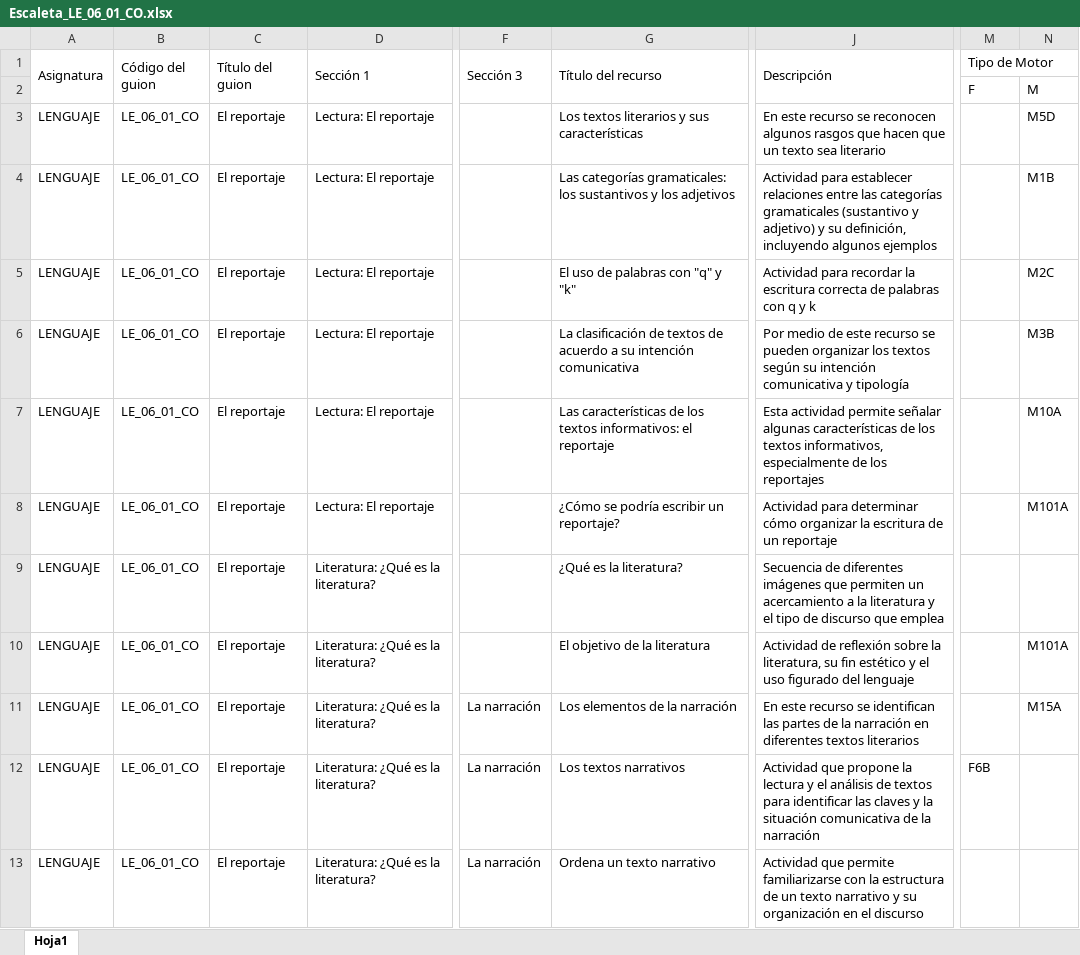
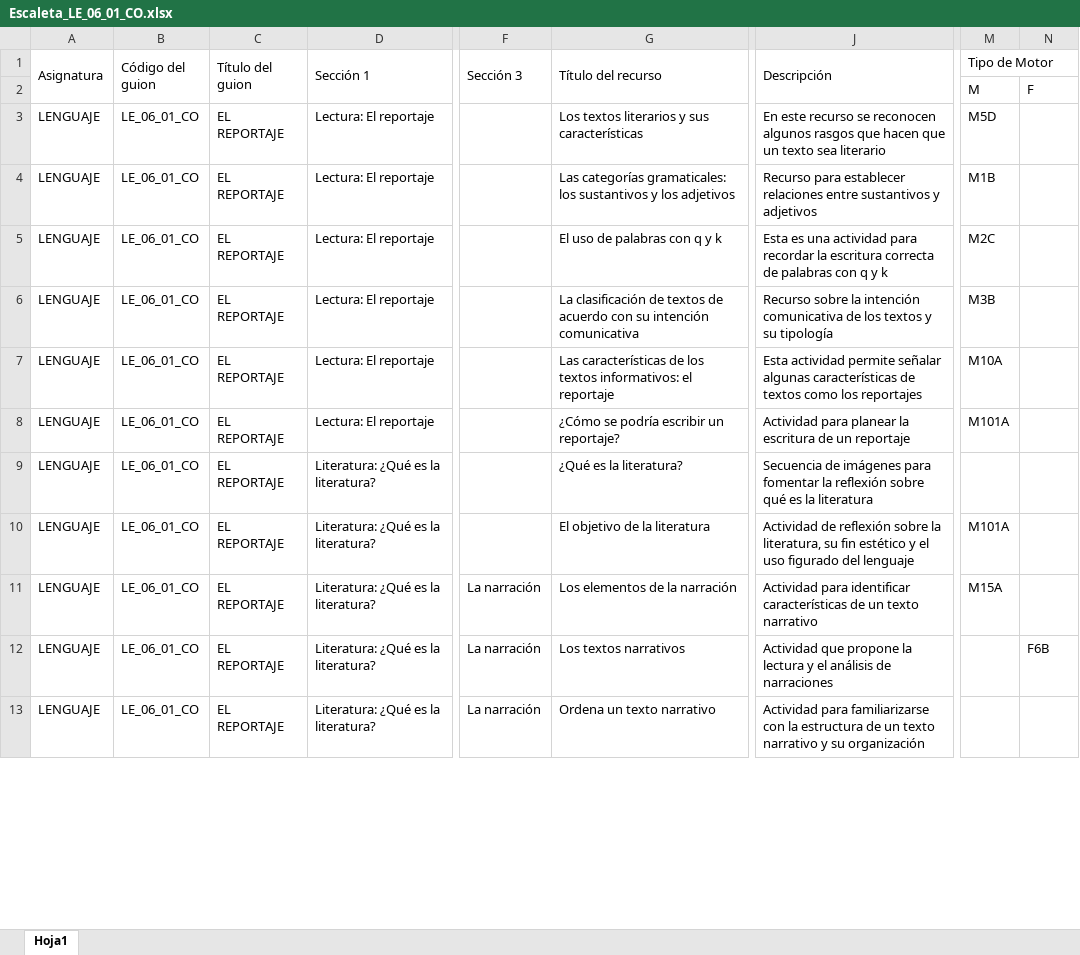
Before and after one commit to AulaPlanetaColombia/Lenguaje, an Excel workbook: fuentes/contenidos/grado06/guion01/Escaleta_LE_06_01_CO.xlsx, sheet Hoja1, drawn as a sheet; only a part is shown, gaps mark what is left out; values as stored, in another font and other column widths than the file's, no cell formats; removed rows and columns are numbered as before the commit, all else as after; rows hold the shown columns only; the diff covers the shown part only; the diff names each change by its address in the sheet, - before the commit and + after, or states it on an @@ line.

Commit message:
organización de archivos
Se reorganizaron los archivos después de revisarlos

```diff
--- a/fuentes/contenidos/grado06/guion01/Escaleta_LE_06_01_CO.xlsx (sheet Hoja1)
+++ b/fuentes/contenidos/grado06/guion01/Escaleta_LE_06_01_CO.xlsx (sheet Hoja1)
-row 2:  |  |  |  |  |  |  | F | M
+row 2:  |  |  |  |  |  |  | M | F
-C3:C13 (Título del guion): El reportaje
+C3:C13 (Título del guion): EL REPORTAJE
-M3 (Tipo de Motor): (empty)
+M3 (Tipo de Motor): M5D
-N3: M5D
+N3: (empty)
-J4 (Descripción): Actividad para establecer relaciones entre las categorías gramaticales (sustantivo y adjetivo) y su definición, incluyendo algunos ejemplos
+J4 (Descripción): Recurso para establecer relaciones entre sustantivos y adjetivos
-M4 (Tipo de Motor): (empty)
+M4 (Tipo de Motor): M1B
-N4: M1B
+N4: (empty)
-G5 (Título del recurso): El uso de palabras con "q" y "k"
+G5 (Título del recurso): El uso de palabras con q y k
-J5 (Descripción): Actividad para recordar…
+J5 (Descripción): Esta es una actividad para recordar…
-M5 (Tipo de Motor): (empty)
+M5 (Tipo de Motor): M2C
-N5: M2C
+N5: (empty)
-G6 (Título del recurso): …de acuerdo a su intención…
+G6 (Título del recurso): …de acuerdo con su intención…
-J6 (Descripción): Por medio de este recurso se pueden organizar los textos según su intención comunicativa y tipología
+J6 (Descripción): Recurso sobre la intención comunicativa de los textos y su tipología
-M6 (Tipo de Motor): (empty)
+M6 (Tipo de Motor): M3B
-N6: M3B
+N6: (empty)
-J7 (Descripción): …características de los textos informativos, especialmente de los reportajes
+J7 (Descripción): …características de textos como los reportajes
-M7 (Tipo de Motor): (empty)
+M7 (Tipo de Motor): M10A
-N7: M10A
+N7: (empty)
-J8 (Descripción): Actividad para determinar cómo organizar la escritura…
+J8 (Descripción): Actividad para planear la escritura…
-M8 (Tipo de Motor): (empty)
+M8 (Tipo de Motor): M101A
-N8: M101A
+N8: (empty)
-J9 (Descripción): Secuencia de diferentes imágenes que permiten un acercamiento a la literatura y el tipo de discurso que emplea
+J9 (Descripción): Secuencia de imágenes para fomentar la reflexión sobre qué es la literatura
-M10 (Tipo de Motor): (empty)
+M10 (Tipo de Motor): M101A
-N10: M101A
+N10: (empty)
-J11 (Descripción): En este recurso se identifican las partes de la narración en diferentes textos literarios
+J11 (Descripción): Actividad para identificar características de un texto narrativo
-M11 (Tipo de Motor): (empty)
+M11 (Tipo de Motor): M15A
-N11: M15A
+N11: (empty)
-J12 (Descripción): …análisis de textos para identificar las claves y la situación comunicativa de la narración
+J12 (Descripción): …análisis de narraciones
-M12 (Tipo de Motor): F6B
+M12 (Tipo de Motor): (empty)
-N12: (empty)
+N12: F6B
-J13 (Descripción): Actividad que permite familiarizarse con la estructura de un texto narrativo y su organización en el discurso
+J13 (Descripción): Actividad para familiarizarse con la estructura de un texto narrativo y su organización
```
Also changed, not shown: 1 added row, 1 removed row and 157 edited cells elsewhere in this sheet, cell formats, 29 other files.
